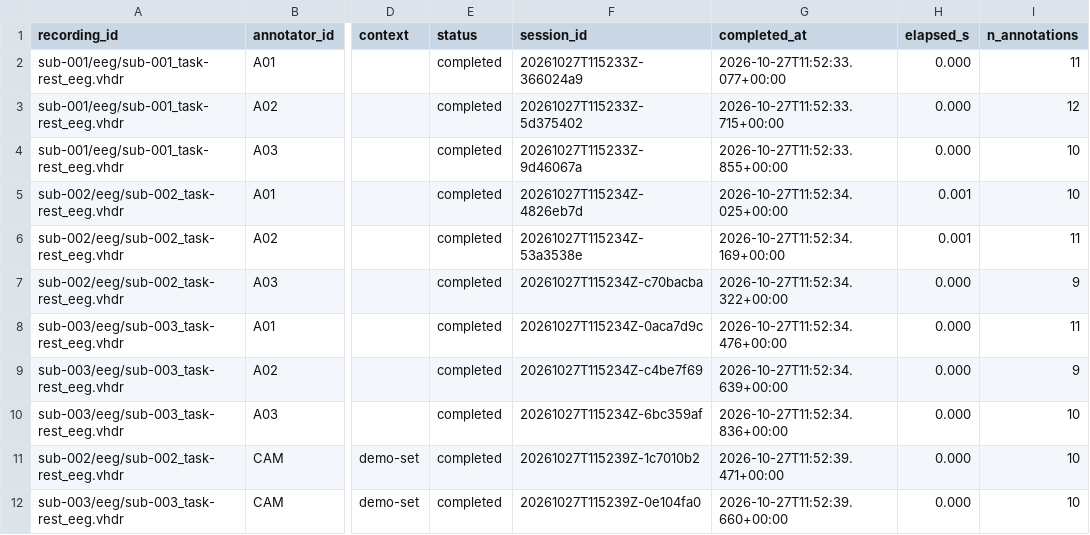
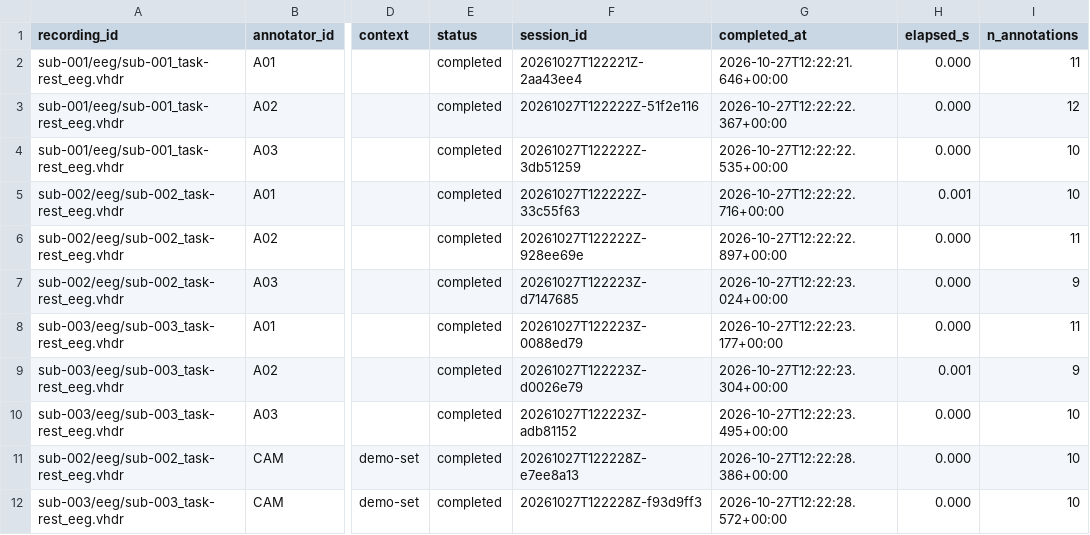
Before and after one commit to faisalmushtaq/ElectroClean, a TSV file: examples/example_output/Annotated_Events/completion_register.tsv, drawn as a sheet; only a part is shown, gaps mark what is left out; the diff names each change by its address in the sheet, - before the commit and + after, or states it on an @@ line.

```diff
--- a/examples/example_output/Annotated_Events/completion_register.tsv
+++ b/examples/example_output/Annotated_Events/completion_register.tsv
-F2 (session_id): 20261027T115233Z-366024a9
+F2 (session_id): 20261027T122221Z-2aa43ee4
-G2 (completed_at): 2026-10-27T11:52:33.077+00:00
+G2 (completed_at): 2026-10-27T12:22:21.646+00:00
-F3 (session_id): 20261027T115233Z-5d375402
+F3 (session_id): 20261027T122222Z-51f2e116
-G3 (completed_at): 2026-10-27T11:52:33.715+00:00
+G3 (completed_at): 2026-10-27T12:22:22.367+00:00
-F4 (session_id): 20261027T115233Z-9d46067a
+F4 (session_id): 20261027T122222Z-3db51259
-G4 (completed_at): 2026-10-27T11:52:33.855+00:00
+G4 (completed_at): 2026-10-27T12:22:22.535+00:00
-F5 (session_id): 20261027T115234Z-4826eb7d
+F5 (session_id): 20261027T122222Z-33c55f63
-G5 (completed_at): 2026-10-27T11:52:34.025+00:00
+G5 (completed_at): 2026-10-27T12:22:22.716+00:00
-F6 (session_id): 20261027T115234Z-53a3538e
+F6 (session_id): 20261027T122222Z-928ee69e
-G6 (completed_at): 2026-10-27T11:52:34.169+00:00
+G6 (completed_at): 2026-10-27T12:22:22.897+00:00
-H6 (elapsed_s): 0.001
+H6 (elapsed_s): 0.000
-F7 (session_id): 20261027T115234Z-c70bacba
+F7 (session_id): 20261027T122223Z-d7147685
-G7 (completed_at): 2026-10-27T11:52:34.322+00:00
+G7 (completed_at): 2026-10-27T12:22:23.024+00:00
-F8 (session_id): 20261027T115234Z-0aca7d9c
+F8 (session_id): 20261027T122223Z-0088ed79
-G8 (completed_at): 2026-10-27T11:52:34.476+00:00
+G8 (completed_at): 2026-10-27T12:22:23.177+00:00
-F9 (session_id): 20261027T115234Z-c4be7f69
+F9 (session_id): 20261027T122223Z-d0026e79
-G9 (completed_at): 2026-10-27T11:52:34.639+00:00
+G9 (completed_at): 2026-10-27T12:22:23.304+00:00
-H9 (elapsed_s): 0.000
+H9 (elapsed_s): 0.001
-F10 (session_id): 20261027T115234Z-6bc359af
+F10 (session_id): 20261027T122223Z-adb81152
-G10 (completed_at): 2026-10-27T11:52:34.836+00:00
+G10 (completed_at): 2026-10-27T12:22:23.495+00:00
-F11 (session_id): 20261027T115239Z-1c7010b2
+F11 (session_id): 20261027T122228Z-e7ee8a13
-G11 (completed_at): 2026-10-27T11:52:39.471+00:00
+G11 (completed_at): 2026-10-27T12:22:28.386+00:00
-F12 (session_id): 20261027T115239Z-0e104fa0
+F12 (session_id): 20261027T122228Z-f93d9ff3
-G12 (completed_at): 2026-10-27T11:52:39.660+00:00
+G12 (completed_at): 2026-10-27T12:22:28.572+00:00
```
Also changed, not shown: examples/example_output/Annotated_Events/annotator-A01/sub-001/eeg/sub-001_task-rest_eeg_annotator-A01_events.tsv, examples/example_output/Annotated_Events/annotator-A01/sub-002/eeg/sub-002_task-rest_eeg_annotator-A01_events.tsv, 56 other files.
